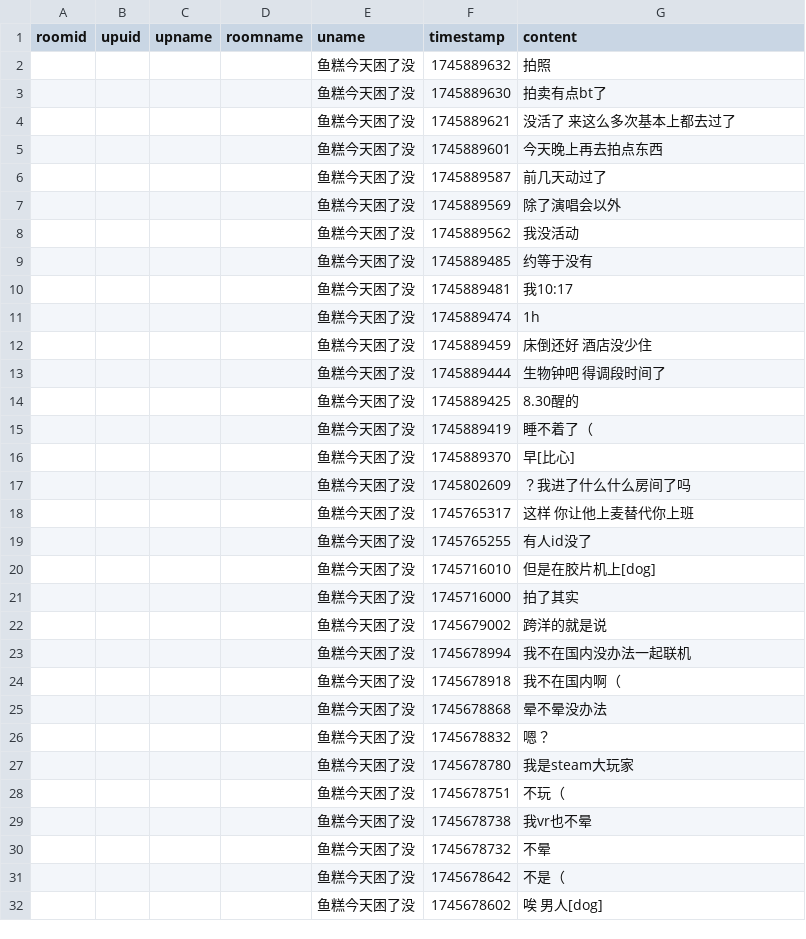
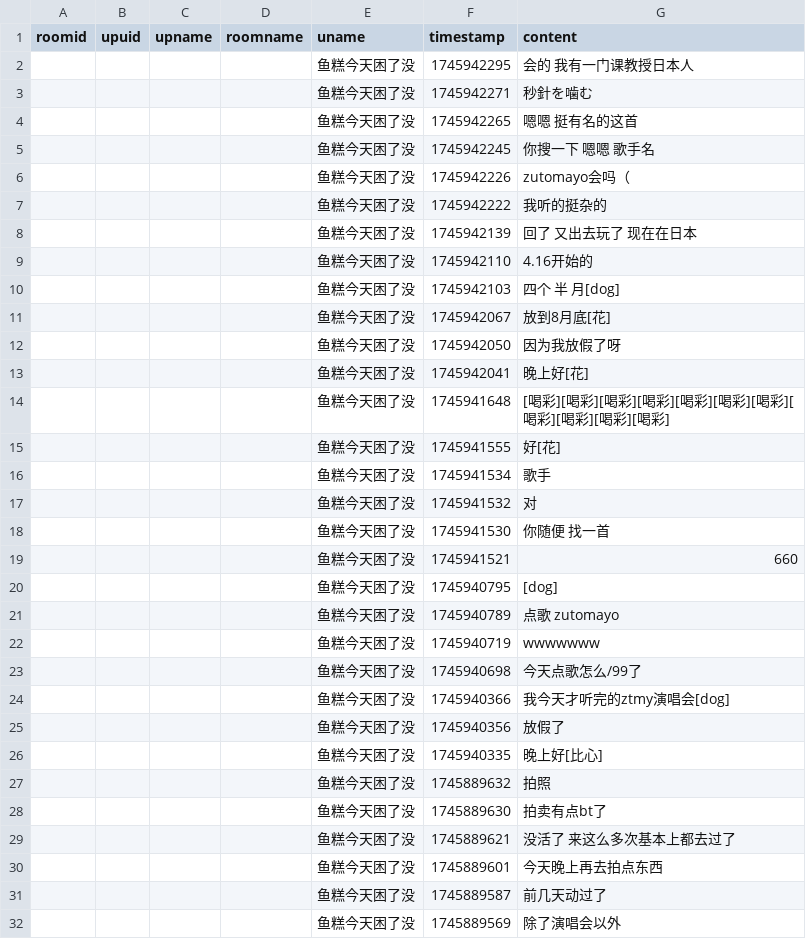
Before and after one commit to YurenHao0426/MuxianSexualRepressionHistory, a CSV file: livedanmu.csv, drawn as a sheet; only a part is shown; the shorter side is filled out with more unchanged rows.

```diff
--- a/livedanmu.csv
+++ b/livedanmu.csv
@@ -1,2 +1,27 @@
 roomid,upuid,upname,roomname,uname,timestamp,content
+"","","","","鱼糕今天困了没",1745942295,"会的 我有一门课教授日本人"
+"","","","","鱼糕今天困了没",1745942271,"秒針を噛む"
+"","","","","鱼糕今天困了没",1745942265,"嗯嗯 挺有名的这首"
+"","","","","鱼糕今天困了没",1745942245,"你搜一下 嗯嗯 歌手名"
+"","","","","鱼糕今天困了没",1745942226,"zutomayo会吗（"
+"","","","","鱼糕今天困了没",1745942222,"我听的挺杂的"
+"","","","","鱼糕今天困了没",1745942139,"回了 又出去玩了 现在在日本"
+"","","","","鱼糕今天困了没",1745942110,"4.16开始的"
+"","","","","鱼糕今天困了没",1745942103,"四个 半 月[dog]"
+"","","","","鱼糕今天困了没",1745942067,"放到8月底[花]"
+"","","","","鱼糕今天困了没",1745942050,"因为我放假了呀"
+"","","","","鱼糕今天困了没",1745942041,"晚上好[花]"
+"","","","","鱼糕今天困了没",1745941648,"[喝彩][喝彩][喝彩][喝彩][喝彩][喝彩][喝彩][喝彩][喝彩][喝彩][喝彩]"
+"","","","","鱼糕今天困了没",1745941555,"好[花]"
+"","","","","鱼糕今天困了没",1745941534,"歌手"
+"","","","","鱼糕今天困了没",1745941532,"对"
+"","","","","鱼糕今天困了没",1745941530,"你随便 找一首"
+"","","","","鱼糕今天困了没",1745941521,"660"
+"","","","","鱼糕今天困了没",1745940795,"[dog]"
+"","","","","鱼糕今天困了没",1745940789,"点歌 zutomayo"
+"","","","","鱼糕今天困了没",1745940719,"wwwwwww"
+"","","","","鱼糕今天困了没",1745940698,"今天点歌怎么/99了"
+"","","","","鱼糕今天困了没",1745940366,"我今天才听完的ztmy演唱会[dog]"
+"","","","","鱼糕今天困了没",1745940356,"放假了"
+"","","","","鱼糕今天困了没",1745940335,"晚上好[比心]"
 "","","","","鱼糕今天困了没",1745889632,"拍照"
```
